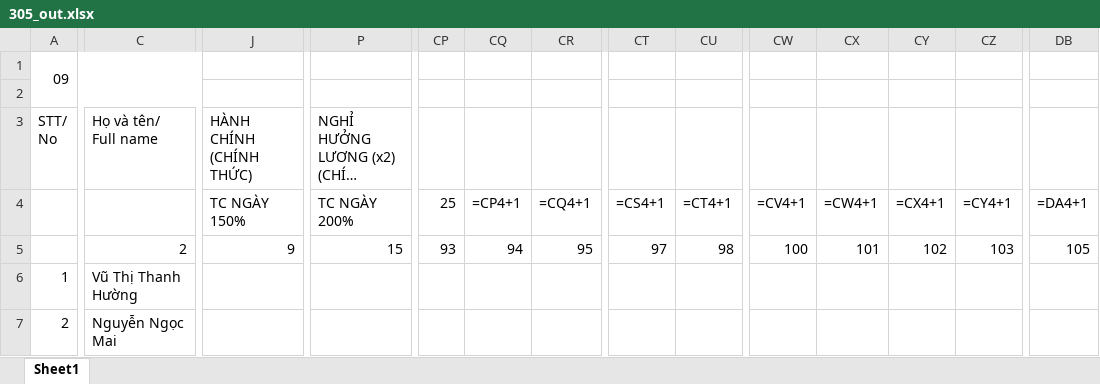
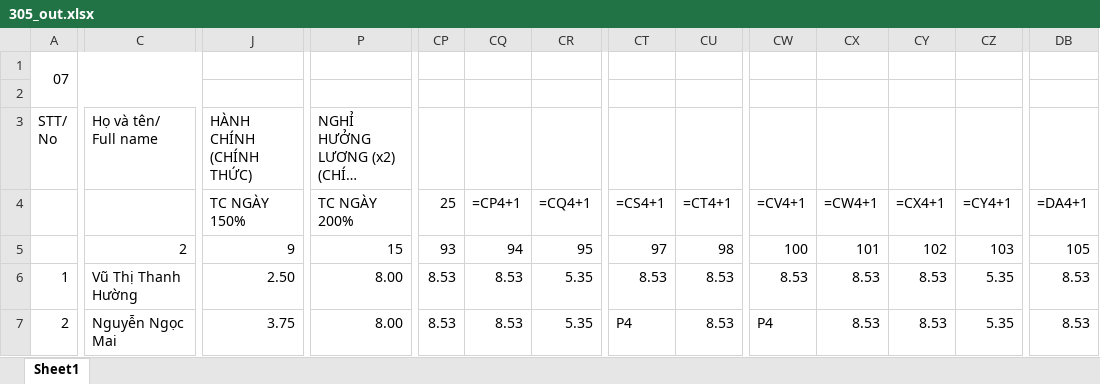
Before and after one commit to thuyhm6/HTSV-HR, an Excel workbook: WebRoot/resources/template/report/305_out.xlsx, sheet Sheet1, drawn as a sheet; only a part is shown, gaps mark what is left out; long unchanged cells end in …; values as stored, in another font and other column widths than the file's, no cell formats; formulas without a stored value are shown as written; the diff covers the shown part only; the diff names each change by its address in the sheet, - before the commit and + after, or states it on an @@ line.

```diff
--- a/WebRoot/resources/template/report/305_out.xlsx (sheet Sheet1)
+++ b/WebRoot/resources/template/report/305_out.xlsx (sheet Sheet1)
-A1 (STT/ No): 09
+A1 (STT/ No): 07
-J6 (HÀNH CHÍNH (CHÍNH THỨC)): (empty)
+J6 (HÀNH CHÍNH (CHÍNH THỨC)): 2.50
-P6:P7: (empty)
+P6:P7: 8.00
-CP6:CP7: (empty)
+CP6:CP7: 8.53
-CQ6:CQ7: (empty)
+CQ6:CQ7: 8.53
-CR6:CR7: (empty)
+CR6:CR7: 5.35
-CT6: (empty)
+CT6: 8.53
-CU6:CU7: (empty)
+CU6:CU7: 8.53
-CW6: (empty)
+CW6: 8.53
-CX6:CX7: (empty)
+CX6:CX7: 8.53
-CY6:CY7: (empty)
+CY6:CY7: 8.53
-CZ6:CZ7: (empty)
+CZ6:CZ7: 5.35
-DB6:DB7: (empty)
+DB6:DB7: 8.53
-J7 (HÀNH CHÍNH (CHÍNH THỨC)): (empty)
+J7 (HÀNH CHÍNH (CHÍNH THỨC)): 3.75
-CT7: (empty)
+CT7: P4
-CW7: (empty)
+CW7: P4
```
Also changed, not shown: 130 edited cells elsewhere in this sheet, cell formats, 3 other files.
